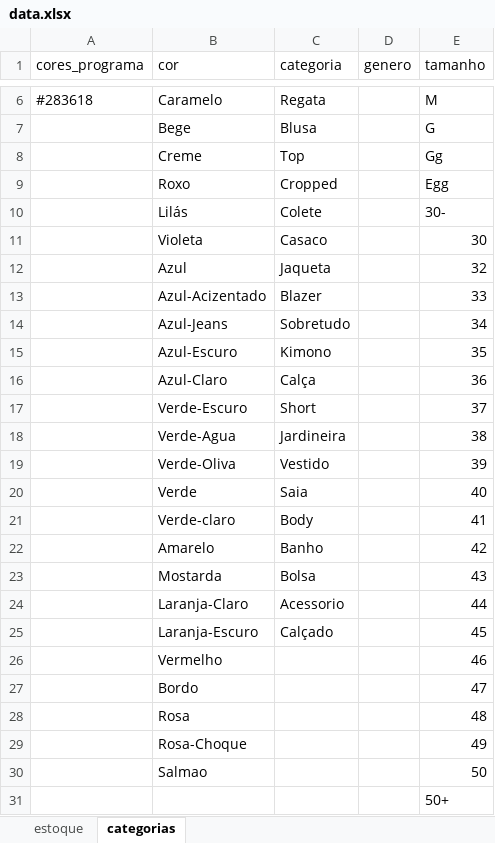
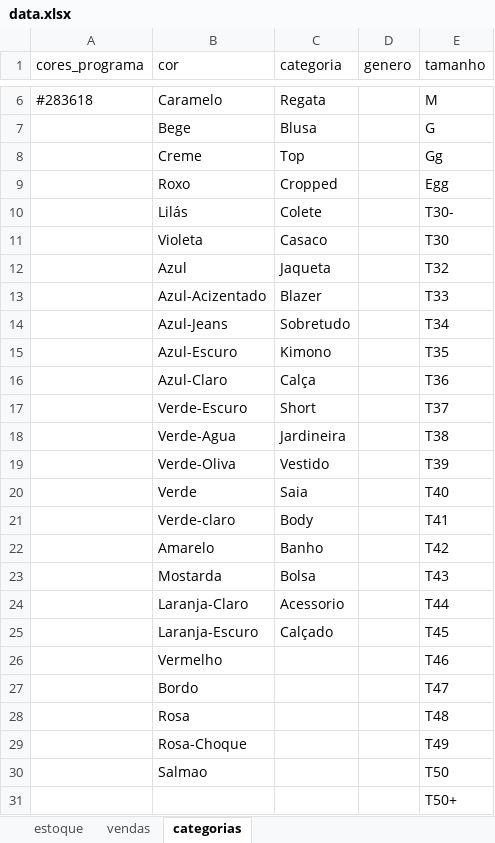
Before and after one commit to danielhzanotto/thrift-stock-and-sales, an Excel workbook: data.xlsx, sheet categorias, drawn as a sheet; only a part is shown, gaps mark what is left out; values as stored, in another font and other column widths than the file's, no borders; the diff names each change by its address in the sheet, - before the commit and + after, or states it on an @@ line.

```diff
--- a/data.xlsx (sheet categorias)
+++ b/data.xlsx (sheet categorias)
+sheet tab: vendas
-E10 (tamanho): 30-
+E10 (tamanho): T30-
-E11 (tamanho): 30
+E11 (tamanho): T30
-E12 (tamanho): 32
+E12 (tamanho): T32
-E13 (tamanho): 33
+E13 (tamanho): T33
-E14 (tamanho): 34
+E14 (tamanho): T34
-E15 (tamanho): 35
+E15 (tamanho): T35
-E16 (tamanho): 36
+E16 (tamanho): T36
-E17 (tamanho): 37
+E17 (tamanho): T37
-E18 (tamanho): 38
+E18 (tamanho): T38
-E19 (tamanho): 39
+E19 (tamanho): T39
-E20 (tamanho): 40
+E20 (tamanho): T40
-E21 (tamanho): 41
+E21 (tamanho): T41
-E22 (tamanho): 42
+E22 (tamanho): T42
-E23 (tamanho): 43
+E23 (tamanho): T43
-E24 (tamanho): 44
+E24 (tamanho): T44
-E25 (tamanho): 45
+E25 (tamanho): T45
-E26 (tamanho): 46
+E26 (tamanho): T46
-E27 (tamanho): 47
+E27 (tamanho): T47
-E28 (tamanho): 48
+E28 (tamanho): T48
-E29 (tamanho): 49
+E29 (tamanho): T49
-E30 (tamanho): 50
+E30 (tamanho): T50
-E31 (tamanho): 50+
+E31 (tamanho): T50+
```
Also changed, not shown: sheet estoque, 8 other files.
